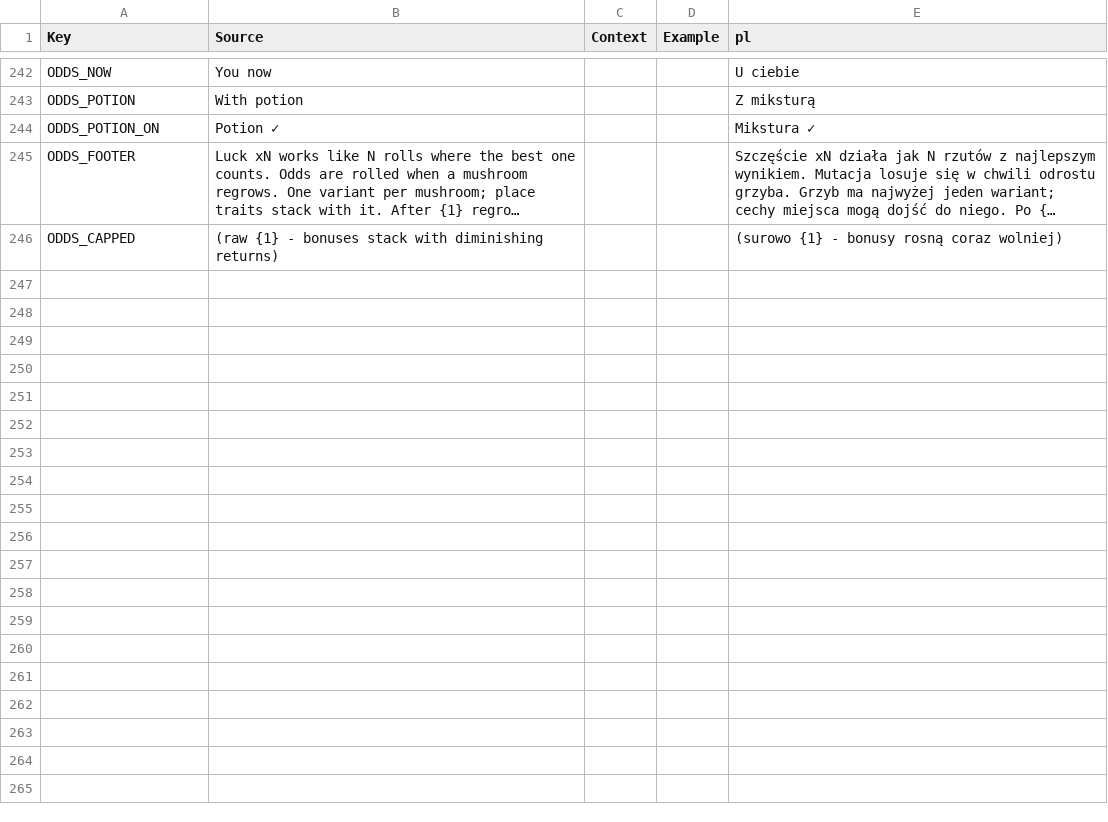
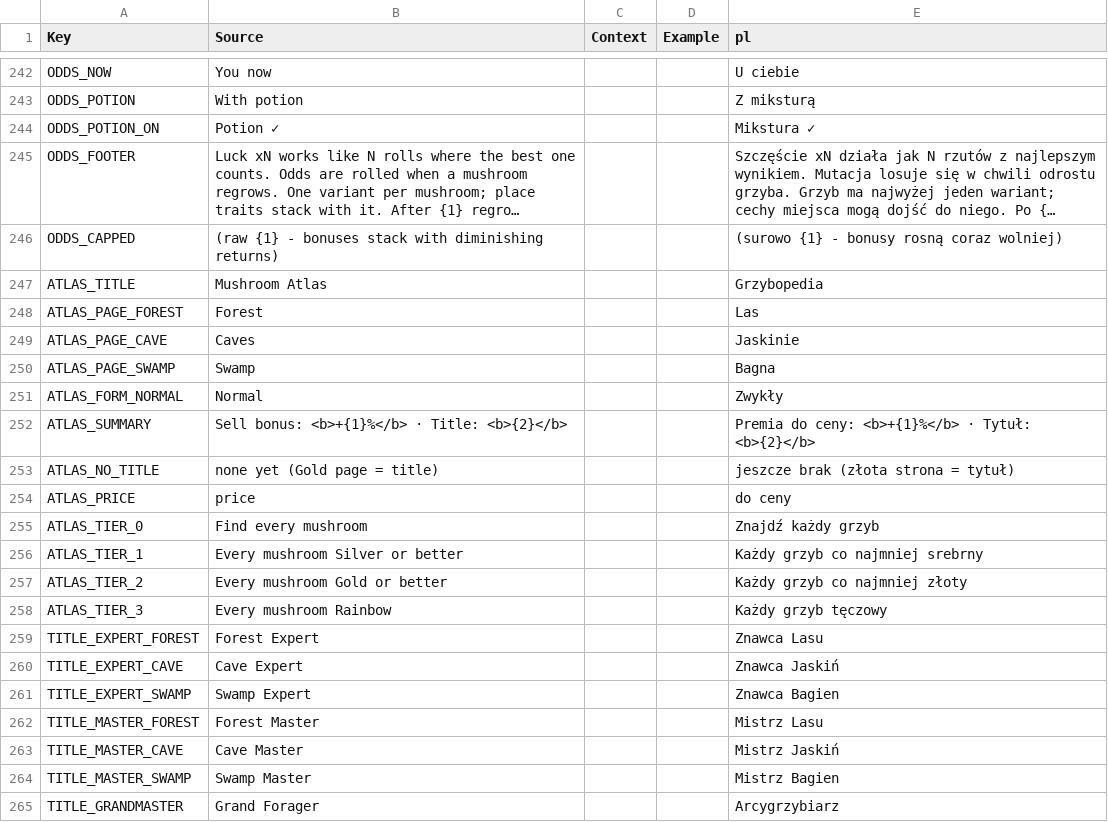
Before and after one commit to sybdev007/mushrooms, a CSV file: src/localization/GameStrings.csv, drawn as a sheet; only a part is shown, gaps mark what is left out; long unchanged cells end in …; the diff covers the shown part only; the diff names each change by its address in the sheet, - before the commit and + after, or states it on an @@ line.

```diff
--- a/src/localization/GameStrings.csv
+++ b/src/localization/GameStrings.csv
+row 247: ATLAS_TITLE | Mushroom Atlas |  |  | Grzybopedia
+row 248: ATLAS_PAGE_FOREST | Forest |  |  | Las
+row 249: ATLAS_PAGE_CAVE | Caves |  |  | Jaskinie
+row 250: ATLAS_PAGE_SWAMP | Swamp |  |  | Bagna
+row 251: ATLAS_FORM_NORMAL | Normal |  |  | Zwykły
+row 252: ATLAS_SUMMARY | Sell bonus: <b>+{1}%</b> · Title: <b>{2}</b> |  |  | Premia do ceny: <b>+{1}%</b> · Tytuł: <b>{2}</b>
+row 253: ATLAS_NO_TITLE | none yet (Gold page = title) |  |  | jeszcze brak (złota strona = tytuł)
+row 254: ATLAS_PRICE | price |  |  | do ceny
+row 255: ATLAS_TIER_0 | Find every mushroom |  |  | Znajdź każdy grzyb
+row 256: ATLAS_TIER_1 | Every mushroom Silver or better |  |  | Każdy grzyb co najmniej srebrny
+row 257: ATLAS_TIER_2 | Every mushroom Gold or better |  |  | Każdy grzyb co najmniej złoty
+row 258: ATLAS_TIER_3 | Every mushroom Rainbow |  |  | Każdy grzyb tęczowy
+row 259: TITLE_EXPERT_FOREST | Forest Expert |  |  | Znawca Lasu
+row 260: TITLE_EXPERT_CAVE | Cave Expert |  |  | Znawca Jaskiń
+row 261: TITLE_EXPERT_SWAMP | Swamp Expert |  |  | Znawca Bagien
+row 262: TITLE_MASTER_FOREST | Forest Master |  |  | Mistrz Lasu
+row 263: TITLE_MASTER_CAVE | Cave Master |  |  | Mistrz Jaskiń
+row 264: TITLE_MASTER_SWAMP | Swamp Master |  |  | Mistrz Bagien
+row 265: TITLE_GRANDMASTER | Grand Forager |  |  | Arcygrzybiarz
```
Also changed, not shown: 34 added rows elsewhere in this file, 18 other files.
